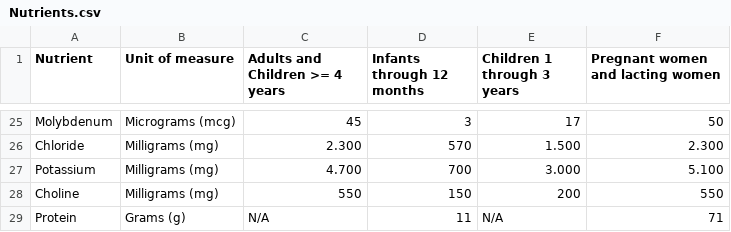
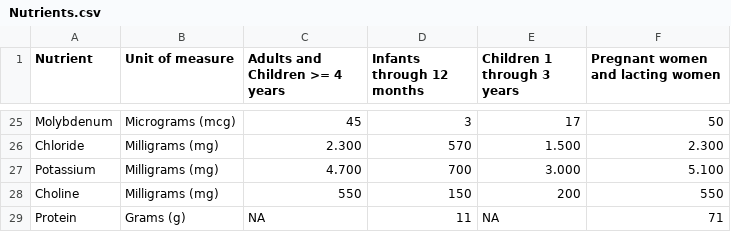
Before and after one commit to LinearBasis/Food-and-nutrition, a CSV file: data/Nutrients.csv, drawn as a sheet; only a part is shown, gaps mark what is left out.

```diff
--- a/data/Nutrients.csv
+++ b/data/Nutrients.csv
@@ -28,2 +28,2 @@ Potassium,Milligrams (mg),4.700,700,3.000,5.100
 Choline,Milligrams (mg),550,150,200,550
-Protein,Grams (g),N/A,11,N/A,71
+Protein,Grams (g),NA,11,NA,71
```
Also changed, not shown: data/food_components.csv.
